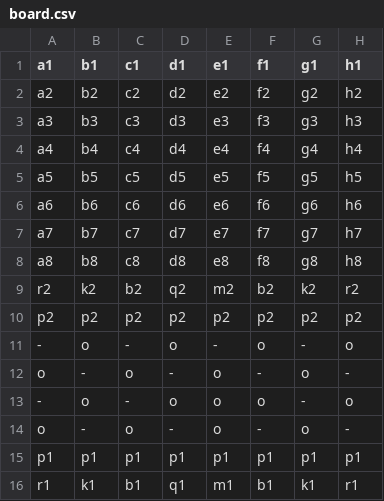
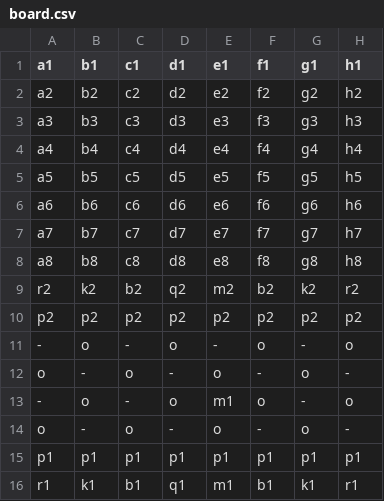
Before and after one commit to Gluke8/Chess-Re-Creation, a CSV file: board.csv, drawn as a sheet.

```diff
--- a/board.csv
+++ b/board.csv
@@ -12,3 +12,3 @@ p2 ,p2 ,p2 ,p2 ,p2 ,p2 ,p2 ,p2
 o  ,-  ,o  ,-  ,o  ,-  ,o  ,-
--  ,o  ,-  ,o  ,o  ,o  ,-  ,o
+-  ,o  ,-  ,o  ,m1  ,o  ,-  ,o
 o  ,-  ,o  ,-  ,o  ,-  ,o  ,-
```
Also changed, not shown: 13 other files.
